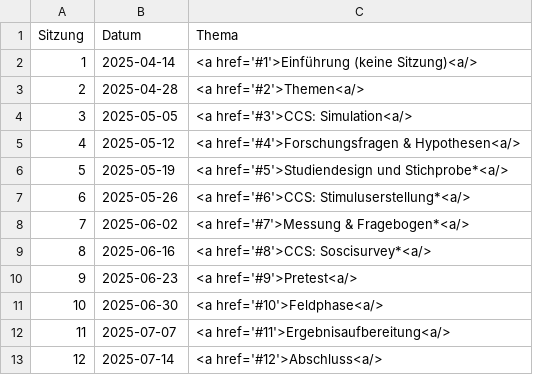
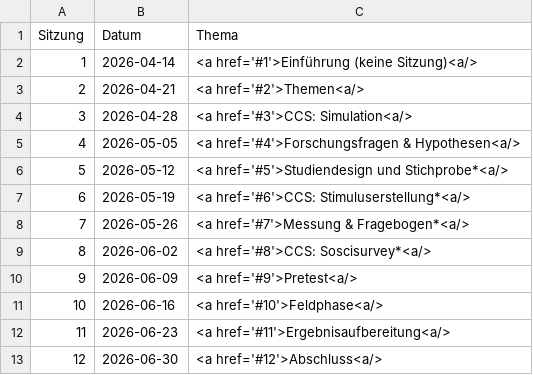
Before and after one commit to mscharkow/mscharkow.github.io, a TSV file: experiment/plan.tsv, drawn as a sheet.

```diff
--- a/experiment/plan.tsv
+++ b/experiment/plan.tsv
@@ -1,13 +1,13 @@
 Sitzung	Datum	Thema
-1	2025-04-14	<a href='#1'>Einführung (keine Sitzung)<a/>
-2	2025-04-28	<a href='#2'>Themen<a/>
-3	2025-05-05	<a href='#3'>CCS: Simulation<a/>
-4	2025-05-12	<a href='#4'>Forschungsfragen & Hypothesen<a/>
-5	2025-05-19	<a href='#5'>Studiendesign und Stichprobe*<a/>
-6	2025-05-26	<a href='#6'>CCS: Stimuluserstellung*<a/>
-7	2025-06-02	<a href='#7'>Messung & Fragebogen*<a/>
-8	2025-06-16	<a href='#8'>CCS: Soscisurvey*<a/>
-9	2025-06-23	<a href='#9'>Pretest<a/>
-10	2025-06-30	<a href='#10'>Feldphase<a/>
-11	2025-07-07	<a href='#11'>Ergebnisaufbereitung<a/>
-12	2025-07-14	<a href='#12'>Abschluss<a/>
+1	2026-04-14	<a href='#1'>Einführung (keine Sitzung)<a/>
+2	2026-04-21	<a href='#2'>Themen<a/>
+3	2026-04-28	<a href='#3'>CCS: Simulation<a/>
+4	2026-05-05	<a href='#4'>Forschungsfragen & Hypothesen<a/>
+5	2026-05-12	<a href='#5'>Studiendesign und Stichprobe*<a/>
+6	2026-05-19	<a href='#6'>CCS: Stimuluserstellung*<a/>
+7	2026-05-26	<a href='#7'>Messung & Fragebogen*<a/>
+8	2026-06-02	<a href='#8'>CCS: Soscisurvey*<a/>
+9	2026-06-09	<a href='#9'>Pretest<a/>
+10	2026-06-16	<a href='#10'>Feldphase<a/>
+11	2026-06-23	<a href='#11'>Ergebnisaufbereitung<a/>
+12	2026-06-30	<a href='#12'>Abschluss<a/>
```
Also changed, not shown: analyseverfahren/plan.tsv, ccs/plan.tsv, 48 other files.
